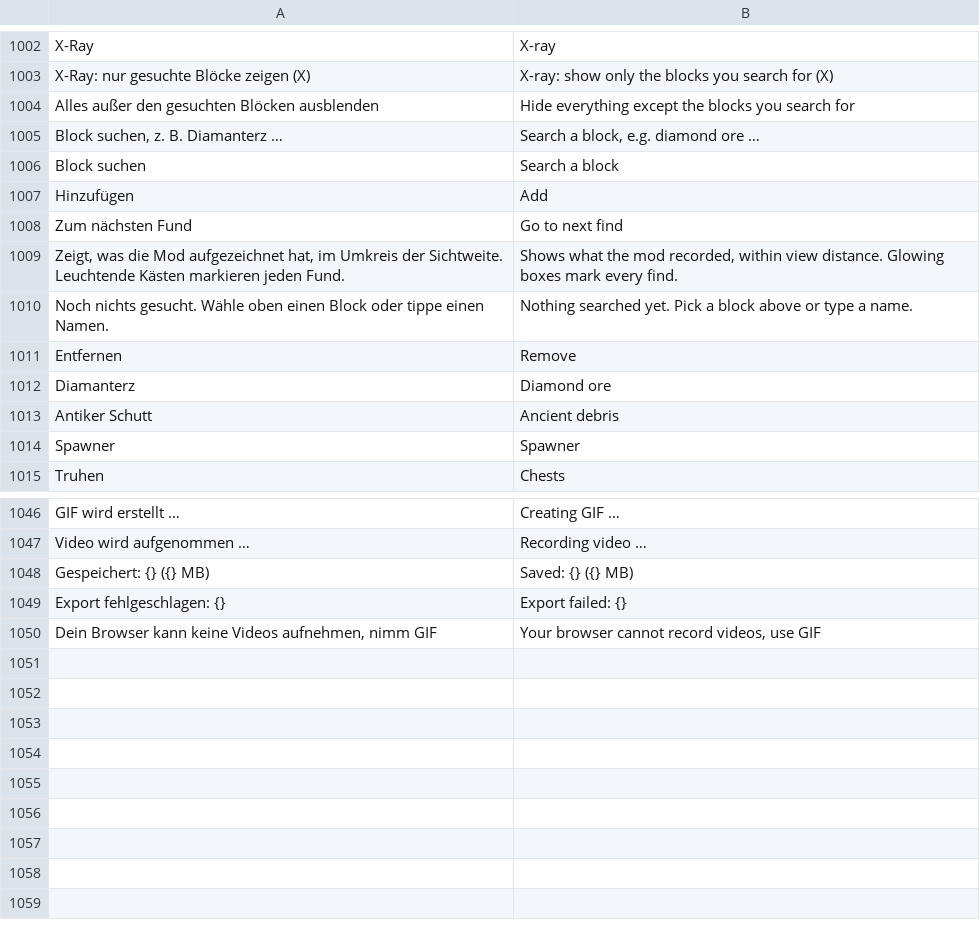
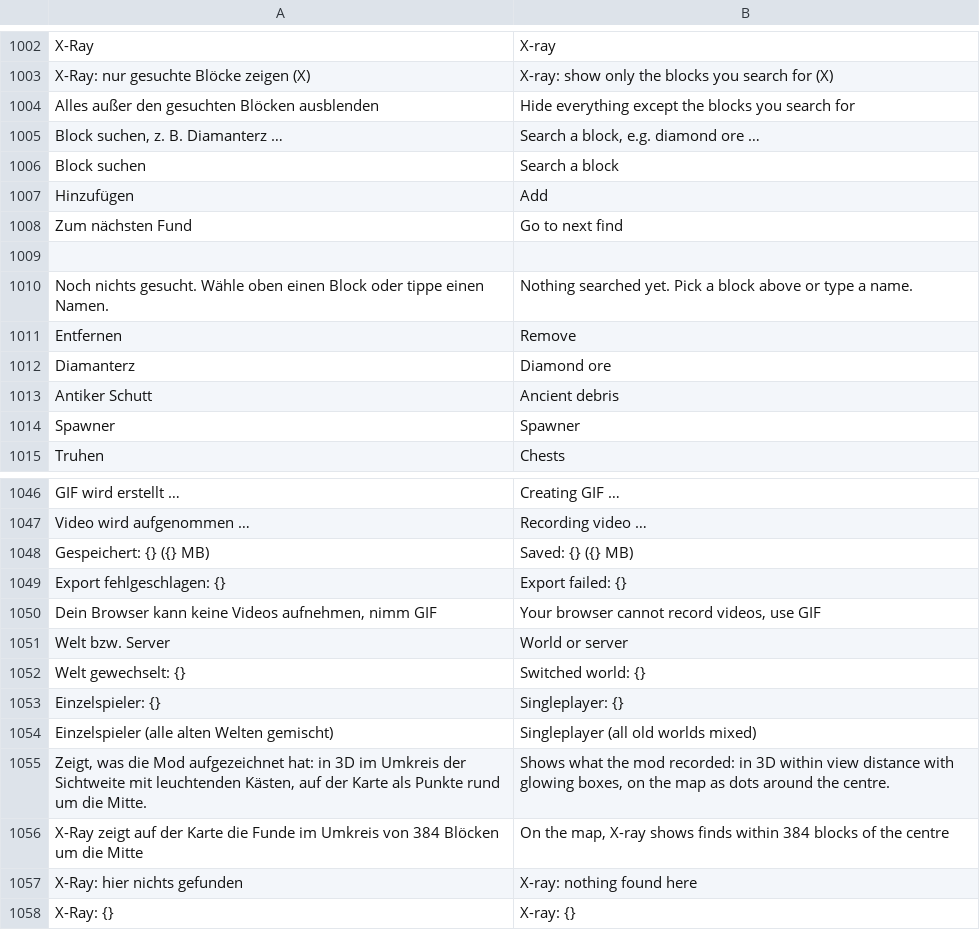
Before and after one commit to Ehnkode/webmatica, a TSV file: viewer/static/i18n/en.tsv, drawn as a sheet; only a part is shown, gaps mark what is left out; the diff names each change by its address in the sheet, - before the commit and + after, or states it on an @@ line.

Commit message:
Eigene Ordner pro Einzelspieler-Welt, Viewer folgt der Welt im Spiel, X-Ray auch auf der 2D-Karte

```diff
--- a/viewer/static/i18n/en.tsv
+++ b/viewer/static/i18n/en.tsv
-row 1009: Zeigt, was die Mod aufgezeichnet hat, im Umkreis der Sichtweite. Leuchtende Kästen markieren jeden Fund. | Shows what the mod recorded, within view distance. Glowing boxes mark every find.
+row 1009: (empty)
+row 1051: Welt bzw. Server | World or server
+row 1052: Welt gewechselt: {} | Switched world: {}
+row 1053: Einzelspieler: {} | Singleplayer: {}
+row 1054: Einzelspieler (alle alten Welten gemischt) | Singleplayer (all old worlds mixed)
+row 1055: Zeigt, was die Mod aufgezeichnet hat: in 3D im Umkreis der Sichtweite mit leuchtenden Kästen, auf der Karte als Punkte rund um die Mitte. | Shows what the mod recorded: in 3D within view distance with glowing boxes, on the map as dots around the centre.
+row 1056: X-Ray zeigt auf der Karte die Funde im Umkreis von 384 Blöcken um die Mitte | On the map, X-ray shows finds within 384 blocks of the centre
+row 1057: X-Ray: hier nichts gefunden | X-ray: nothing found here
+row 1058: X-Ray: {} | X-ray: {}
```
Also changed, not shown: 9 other files.
